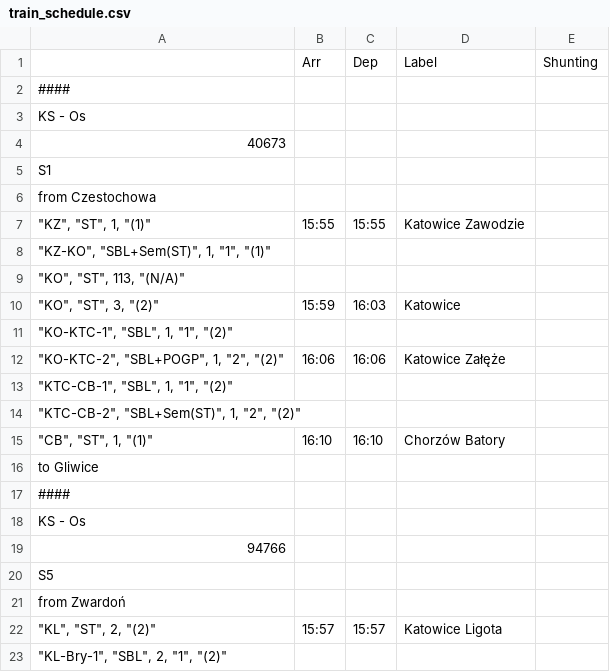
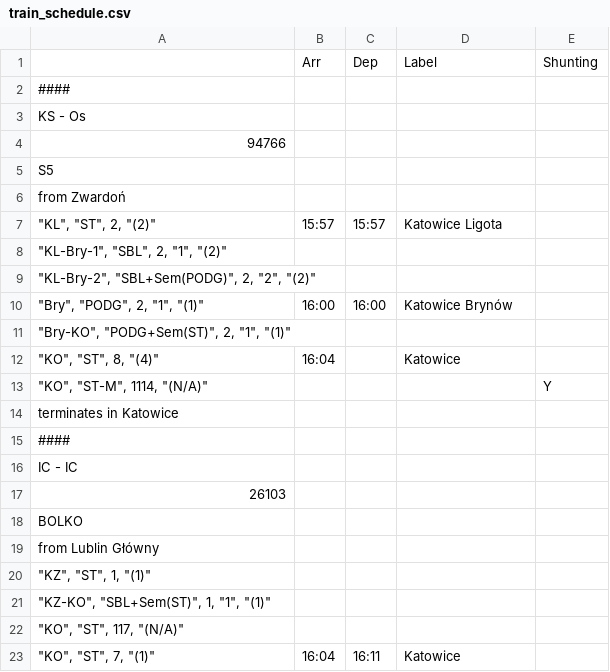
Before and after one commit to iitis/railways_dispatching_silesia, a CSV file: data/train_schedule.csv, drawn as a sheet; only a part is shown; the shorter side is filled out with more unchanged rows.

```diff
--- a/data/train_schedule.csv
+++ b/data/train_schedule.csv
@@ -3,17 +3,2 @@
 KS - Os;;;;
-40673;;;;
-S1;;;;
-from Czestochowa;;;;
-"""KZ"", ""ST"", 1, ""(1)""";15:55;15:55;Katowice Zawodzie;
-"""KZ-KO"", ""SBL+Sem(ST)"", 1, ""1"", ""(1)""";;;;
-"""KO"", ""ST"", 113, ""(N/A)""";;;;
-"""KO"", ""ST"", 3, ""(2)""";15:59;16:03;Katowice;
-"""KO-KTC-1"", ""SBL"", 1, ""1"", ""(2)""";;;;
-"""KO-KTC-2"", ""SBL+POGP"", 1, ""2"", ""(2)""";16:06;16:06;Katowice Załęże;
-"""KTC-CB-1"", ""SBL"", 1, ""1"", ""(2)""";;;;
-"""KTC-CB-2"", ""SBL+Sem(ST)"", 1, ""2"", ""(2)""";;;;
-"""CB"", ""ST"", 1, ""(1)""";16:10;16:10;Chorzów Batory;
-to Gliwice;;;;
-####;;;;
-KS - Os;;;;
 94766;;;;
```
Also changed, not shown: 1 other file.
